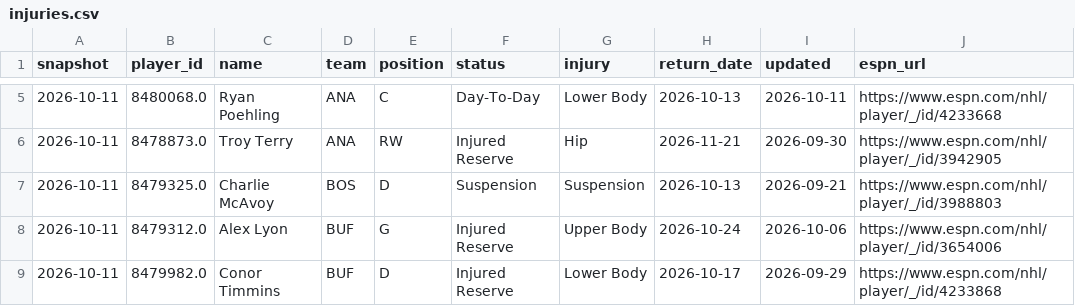
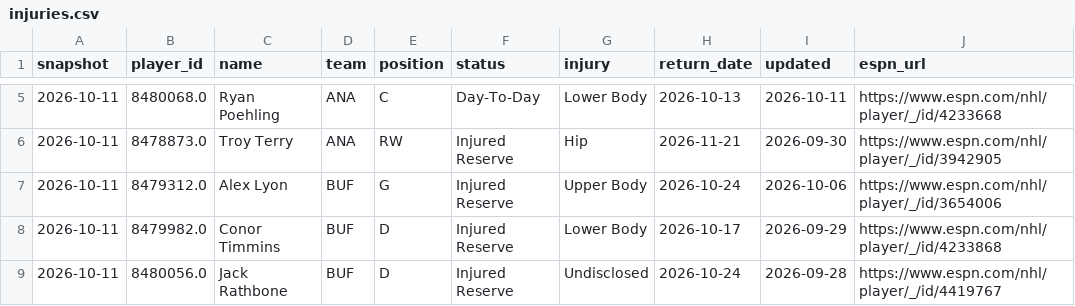
Before and after one commit to juhaopesonen/NHL-stats, a CSV file: data/2026-27/injuries.csv, drawn as a sheet; only a part is shown, gaps mark what is left out; the shorter side is filled out with more unchanged rows; the diff names each change by its address in the sheet, - before the commit and + after, or states it on an @@ line.

```diff
--- a/data/2026-27/injuries.csv
+++ b/data/2026-27/injuries.csv
-row 7: 2026-10-11 | 8479325.0 | Charlie McAvoy | BOS | D | Suspension | Suspension | 2026-10-13 | 2026-09-21 | https://www.espn.com/nhl/player/_/id/3988803
```
Also changed, not shown: data/2026-27/onice_5v5.csv, 2 other files.
